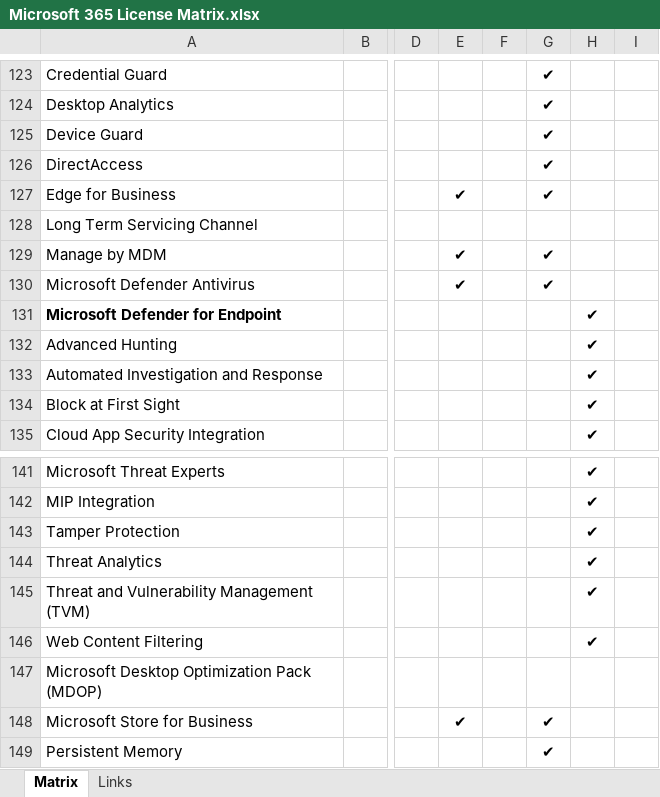
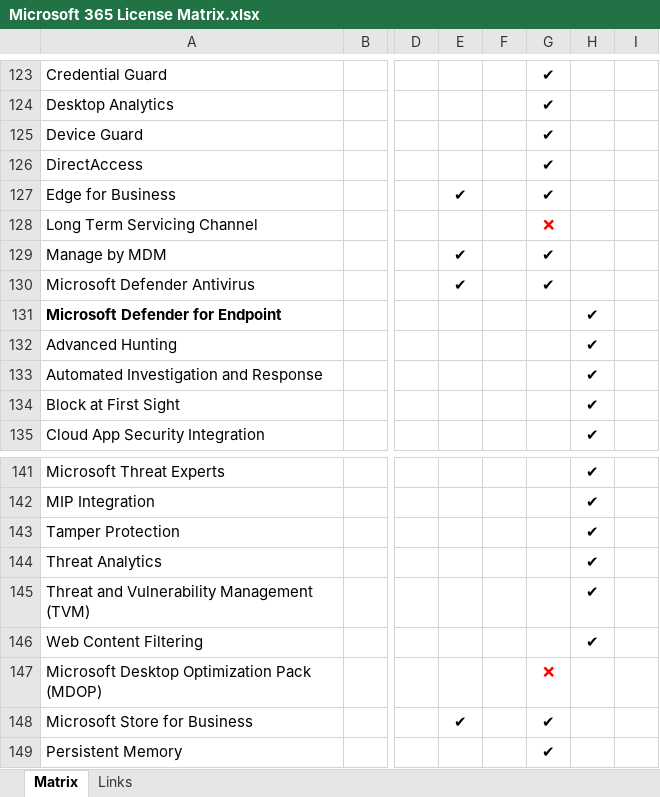
Before and after one commit to ksagala/Licensing, an Excel workbook: Microsoft 365 License Matrix.xlsx, sheet Matrix, drawn as a sheet; only a part is shown, gaps mark what is left out; values as stored, in another font and other column widths than the file's, no borders; table styles not drawn; the diff covers the shown part only; the diff names each change by its address in the sheet, - before the commit and + after, or states it on an @@ line.

```diff
--- a/Microsoft 365 License Matrix.xlsx (sheet Matrix)
+++ b/Microsoft 365 License Matrix.xlsx (sheet Matrix)
-G128: (empty)
+G128: ❌
-G147: (empty)
+G147: ❌
```
Also changed, not shown: 7 edited cells and cell formats elsewhere in this sheet, 33 other files.
